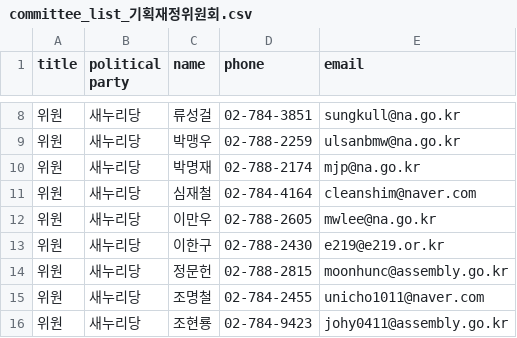
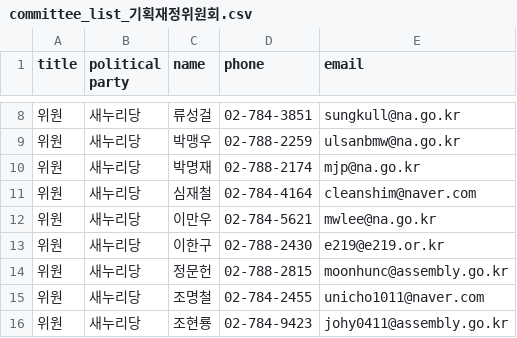
Before and after one commit to teampopong/data-assembly, a CSV file: committees/committee_list_기획재정위원회.csv, drawn as a sheet; only a part is shown, gaps mark what is left out.

```diff
--- a/committees/committee_list_기획재정위원회.csv
+++ b/committees/committee_list_기획재정위원회.csv
@@ -11,3 +11,3 @@
 "위원","새누리당","심재철","02-784-4164","cleanshim@naver.com"
-"위원","새누리당","이만우","02-788-2605","mwlee@na.go.kr"
+"위원","새누리당","이만우","02-784-5621","mwlee@na.go.kr"
 "위원","새누리당","이한구","02-788-2430","e219@e219.or.kr"
```
Also changed, not shown: assembly.csv, committees/committee_list_농림축산식품해양수산위원회.csv, 3 other files.
